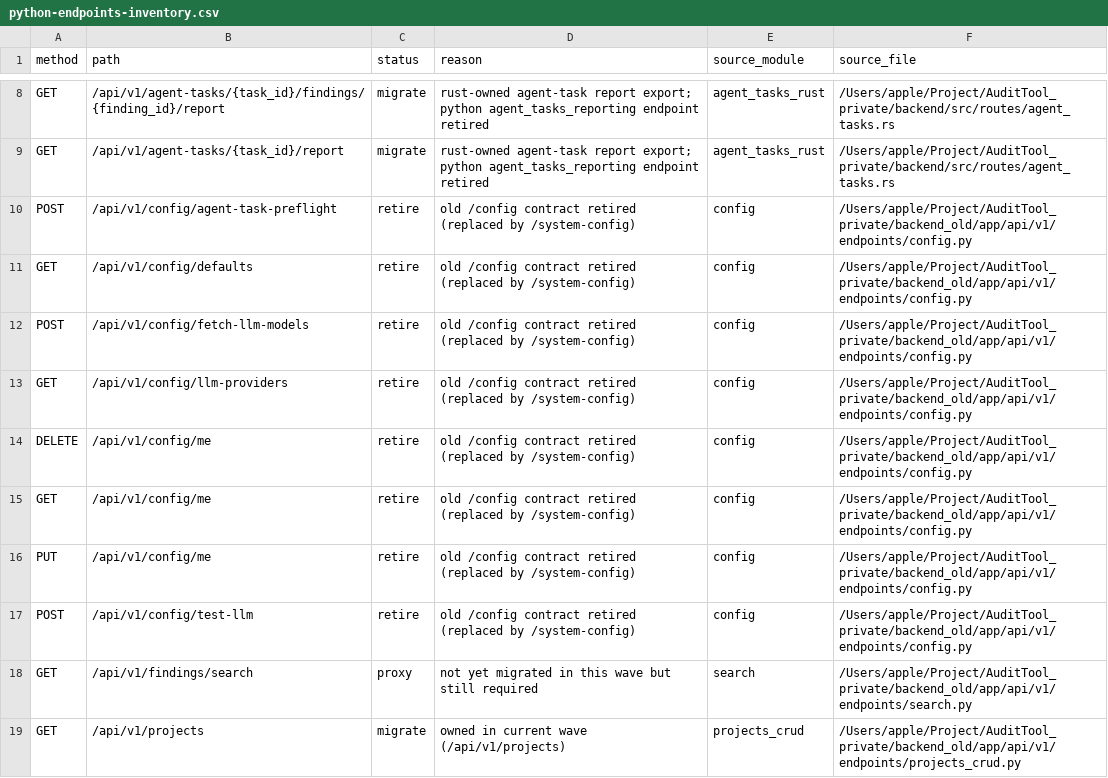
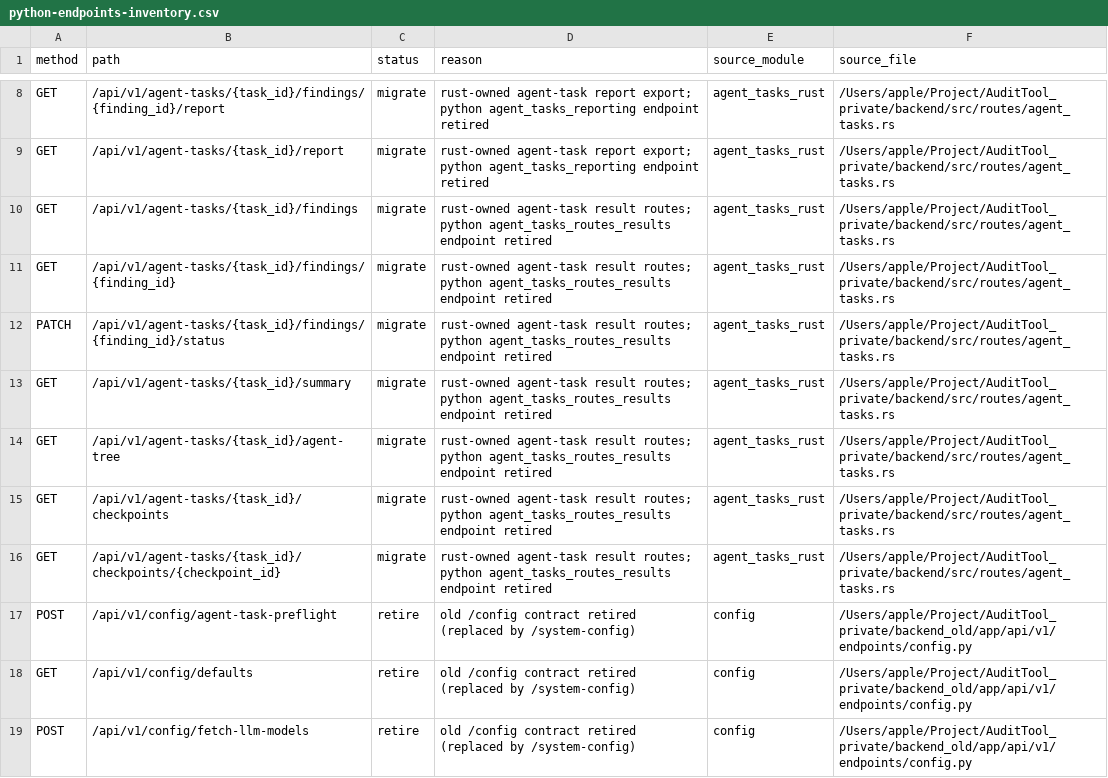
Before and after one commit to happytraveller-alone/Argus, a CSV file: plan/wait_correct/route-inventory/python-endpoints-inventory.csv, drawn as a sheet; only a part is shown, gaps mark what is left out; the shorter side is filled out with more unchanged rows.

Commit message:
feat: retire python agent task result routes

```diff
--- a/plan/wait_correct/route-inventory/python-endpoints-inventory.csv
+++ b/plan/wait_correct/route-inventory/python-endpoints-inventory.csv
@@ -9,2 +9,9 @@ GET,/api/v1/agent-tasks/{task_id}/findings/{finding_id}/report,migrate,rust-owne
 GET,/api/v1/agent-tasks/{task_id}/report,migrate,rust-owned agent-task report export; python agent_tasks_reporting endpoint retired,agent_tasks_rust,/Users/apple/Project/AuditTool_private/backend/src/routes/agent_tasks.rs
+GET,/api/v1/agent-tasks/{task_id}/findings,migrate,rust-owned agent-task result routes; python agent_tasks_routes_results endpoint retired,agent_tasks_rust,/Users/apple/Project/AuditTool_private/backend/src/routes/agent_tasks.rs
+GET,/api/v1/agent-tasks/{task_id}/findings/{finding_id},migrate,rust-owned agent-task result routes; python agent_tasks_routes_results endpoint retired,agent_tasks_rust,/Users/apple/Project/AuditTool_private/backend/src/routes/agent_tasks.rs
+PATCH,/api/v1/agent-tasks/{task_id}/findings/{finding_id}/status,migrate,rust-owned agent-task result routes; python agent_tasks_routes_results endpoint retired,agent_tasks_rust,/Users/apple/Project/AuditTool_private/backend/src/routes/agent_tasks.rs
+GET,/api/v1/agent-tasks/{task_id}/summary,migrate,rust-owned agent-task result routes; python agent_tasks_routes_results endpoint retired,agent_tasks_rust,/Users/apple/Project/AuditTool_private/backend/src/routes/agent_tasks.rs
+GET,/api/v1/agent-tasks/{task_id}/agent-tree,migrate,rust-owned agent-task result routes; python agent_tasks_routes_results endpoint retired,agent_tasks_rust,/Users/apple/Project/AuditTool_private/backend/src/routes/agent_tasks.rs
+GET,/api/v1/agent-tasks/{task_id}/checkpoints,migrate,rust-owned agent-task result routes; python agent_tasks_routes_results endpoint retired,agent_tasks_rust,/Users/apple/Project/AuditTool_private/backend/src/routes/agent_tasks.rs
+GET,/api/v1/agent-tasks/{task_id}/checkpoints/{checkpoint_id},migrate,rust-owned agent-task result routes; python agent_tasks_routes_results endpoint retired,agent_tasks_rust,/Users/apple/Project/AuditTool_private/backend/src/routes/agent_tasks.rs
 POST,/api/v1/config/agent-task-preflight,retire,old /config contract retired (replaced by /system-config),config,/Users/apple/Project/AuditTool_private/backend_old/app/api/v1/endpoints/config.py
```
Also changed, not shown: 12 other files.
